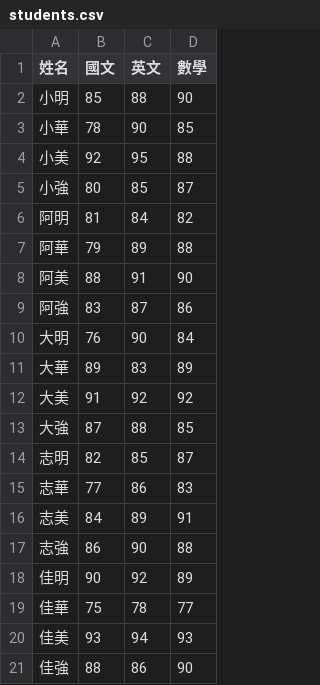
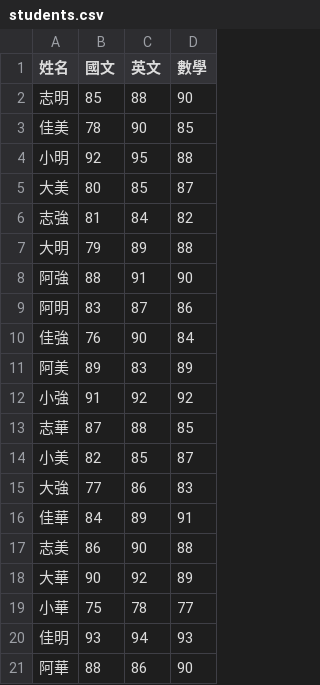
Before and after one commit to jostenlin2018/my_public_files, a CSV file: students.csv, drawn as a sheet.

Commit message:
Update students.csv

```diff
--- a/students.csv
+++ b/students.csv
@@ -1,21 +1,21 @@
 姓名,國文,英文,數學
-小明,85,88,90
-小華,78,90,85
-小美,92,95,88
-小強,80,85,87
-阿明,81,84,82
-阿華,79,89,88
-阿美,88,91,90
-阿強,83,87,86
-大明,76,90,84
-大華,89,83,89
-大美,91,92,92
-大強,87,88,85
-志明,82,85,87
-志華,77,86,83
-志美,84,89,91
-志強,86,90,88
-佳明,90,92,89
-佳華,75,78,77
-佳美,93,94,93
-佳強,88,86,90
+志明,85,88,90
+佳美,78,90,85
+小明,92,95,88
+大美,80,85,87
+志強,81,84,82
+大明,79,89,88
+阿強,88,91,90
+阿明,83,87,86
+佳強,76,90,84
+阿美,89,83,89
+小強,91,92,92
+志華,87,88,85
+小美,82,85,87
+大強,77,86,83
+佳華,84,89,91
+志美,86,90,88
+大華,90,92,89
+小華,75,78,77
+佳明,93,94,93
+阿華,88,86,90
```
